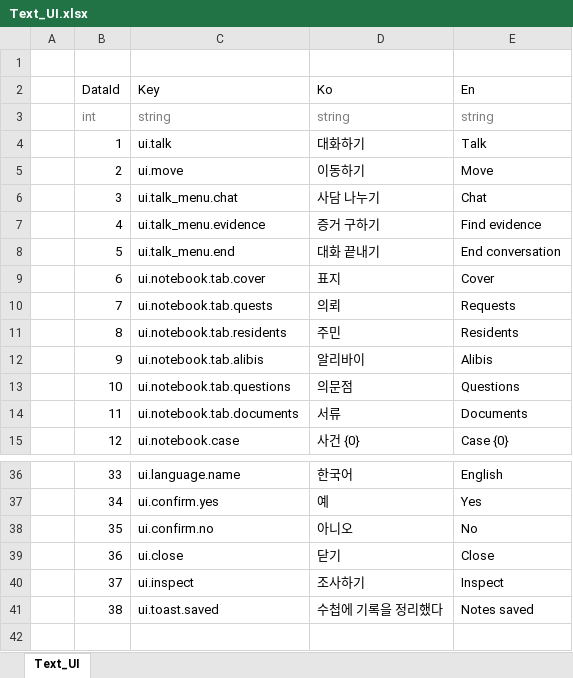
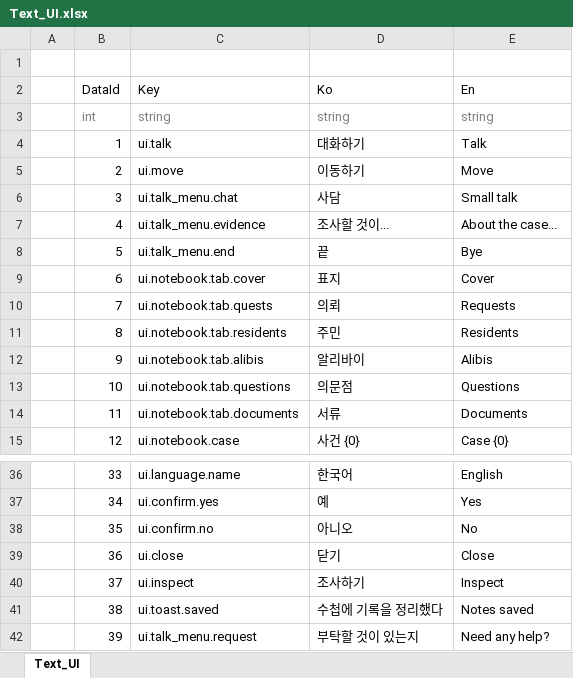
Before and after one commit to toktaktok/LOTW, an Excel workbook: Table/Excel/Text_UI.xlsx, sheet Text_UI, drawn as a sheet; only a part is shown, gaps mark what is left out; values as stored, in another font and other column widths than the file's, no borders; table styles not drawn; the diff names each change by its address in the sheet, - before the commit and + after, or states it on an @@ line.

```diff
--- a/Table/Excel/Text_UI.xlsx (sheet Text_UI)
+++ b/Table/Excel/Text_UI.xlsx (sheet Text_UI)
-D6 (Ko): 사담 나누기
+D6 (Ko): 사담
-E6 (En): Chat
+E6 (En): Small talk
-D7 (Ko): 증거 구하기
+D7 (Ko): 조사할 것이...
-E7 (En): Find evidence
+E7 (En): About the case...
-D8 (Ko): 대화 끝내기
+D8 (Ko): 끝
-E8 (En): End conversation
+E8 (En): Bye
+row 42:  | 39 | ui.talk_menu.request | 부탁할 것이 있는지 | Need any help?
```
Also changed, not shown: Table/Excel/Dialogue.xlsx, Table/Excel/Text_Dialogue.xlsx, 15 other files.
